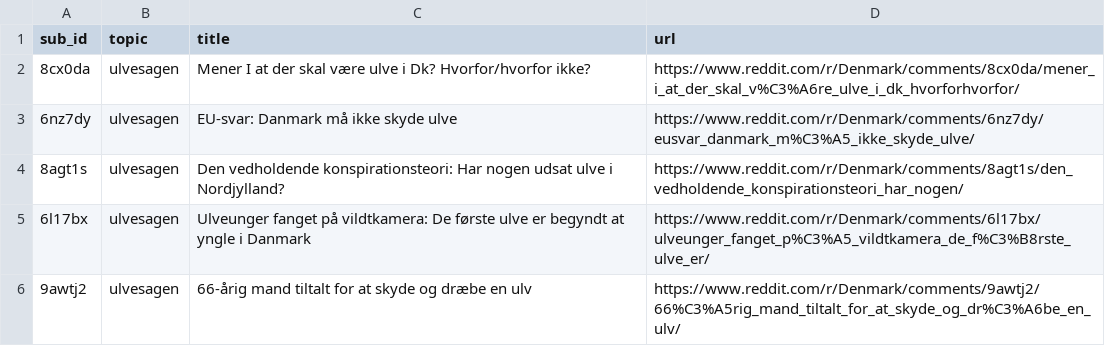
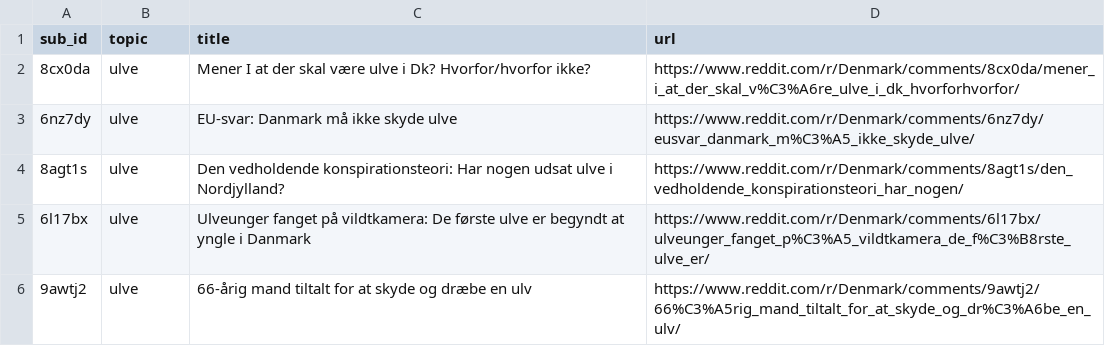
Before and after one commit to danish-stance-detectors/Data, a CSV file: submission_ids.csv, drawn as a sheet.

```diff
--- a/submission_ids.csv
+++ b/submission_ids.csv
@@ -1,6 +1,6 @@
 sub_id, topic, title, url
-8cx0da,ulvesagen,Mener I at der skal være ulve i Dk? Hvorfor/hvorfor ikke?,https://www.reddit.com/r/Denmark/comments/8cx0da/mener_i_at_der_skal_v%C3%A6re_ulve_i_dk_hvorforhvorfor/
-6nz7dy,ulvesagen,EU-svar: Danmark må ikke skyde ulve,https://www.reddit.com/r/Denmark/comments/6nz7dy/eusvar_danmark_m%C3%A5_ikke_skyde_ulve/
-8agt1s,ulvesagen,Den vedholdende konspirationsteori: Har nogen udsat ulve i Nordjylland?,https://www.reddit.com/r/Denmark/comments/8agt1s/den_vedholdende_konspirationsteori_har_nogen/
-6l17bx,ulvesagen,Ulveunger fanget på vildtkamera: De første ulve er begyndt at yngle i Danmark,https://www.reddit.com/r/Denmark/comments/6l17bx/ulveunger_fanget_p%C3%A5_vildtkamera_de_f%C3%B8rste_ulve_er/
-9awtj2,ulvesagen,66-årig mand tiltalt for at skyde og dræbe en ulv,https://www.reddit.com/r/Denmark/comments/9awtj2/66%C3%A5rig_mand_tiltalt_for_at_skyde_og_dr%C3%A6be_en_ulv/
+8cx0da,ulve,Mener I at der skal være ulve i Dk? Hvorfor/hvorfor ikke?,https://www.reddit.com/r/Denmark/comments/8cx0da/mener_i_at_der_skal_v%C3%A6re_ulve_i_dk_hvorforhvorfor/
+6nz7dy,ulve,EU-svar: Danmark må ikke skyde ulve,https://www.reddit.com/r/Denmark/comments/6nz7dy/eusvar_danmark_m%C3%A5_ikke_skyde_ulve/
+8agt1s,ulve,Den vedholdende konspirationsteori: Har nogen udsat ulve i Nordjylland?,https://www.reddit.com/r/Denmark/comments/8agt1s/den_vedholdende_konspirationsteori_har_nogen/
+6l17bx,ulve,Ulveunger fanget på vildtkamera: De første ulve er begyndt at yngle i Danmark,https://www.reddit.com/r/Denmark/comments/6l17bx/ulveunger_fanget_p%C3%A5_vildtkamera_de_f%C3%B8rste_ulve_er/
+9awtj2,ulve,66-årig mand tiltalt for at skyde og dræbe en ulv,https://www.reddit.com/r/Denmark/comments/9awtj2/66%C3%A5rig_mand_tiltalt_for_at_skyde_og_dr%C3%A6be_en_ulv/
```
Also changed, not shown: 1 other file.
